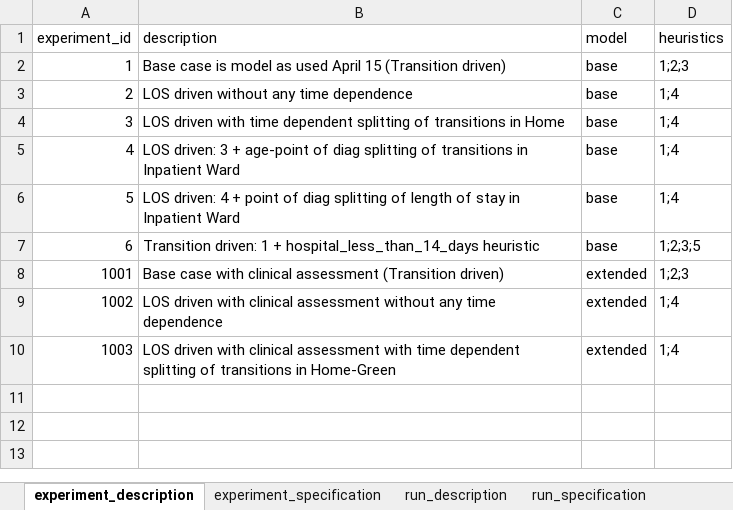
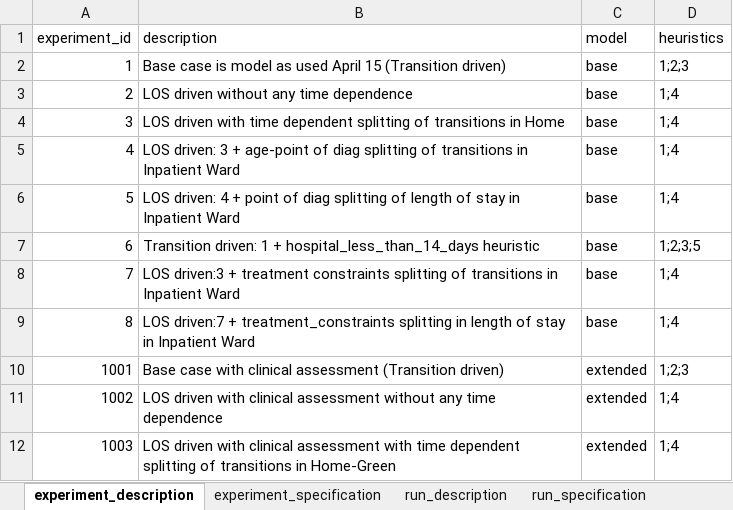
Before and after one commit to tprunarsson/BCS, an Excel workbook: lsh_data_processing/experiment_template.xlsx, sheet experiment_description, drawn as a sheet; values as stored, in another font and other column widths than the file's, no borders; the diff names each change by its address in the sheet, - before the commit and + after, or states it on an @@ line.

Commit message:
experiment template new experiments

```diff
--- a/lsh_data_processing/experiment_template.xlsx (sheet experiment_description)
+++ b/lsh_data_processing/experiment_template.xlsx (sheet experiment_description)
+row 8: 7 | LOS driven:3 + treatment constraints splitting of transitions in Inpatient Ward | base | 1;4
+row 9: 8 | LOS driven:7 + treatment_constraints splitting in length of stay in Inpatient Ward | base | 1;4
```
Also changed, not shown: sheet experiment_specification, sheet run_specification, sheet run_description.
